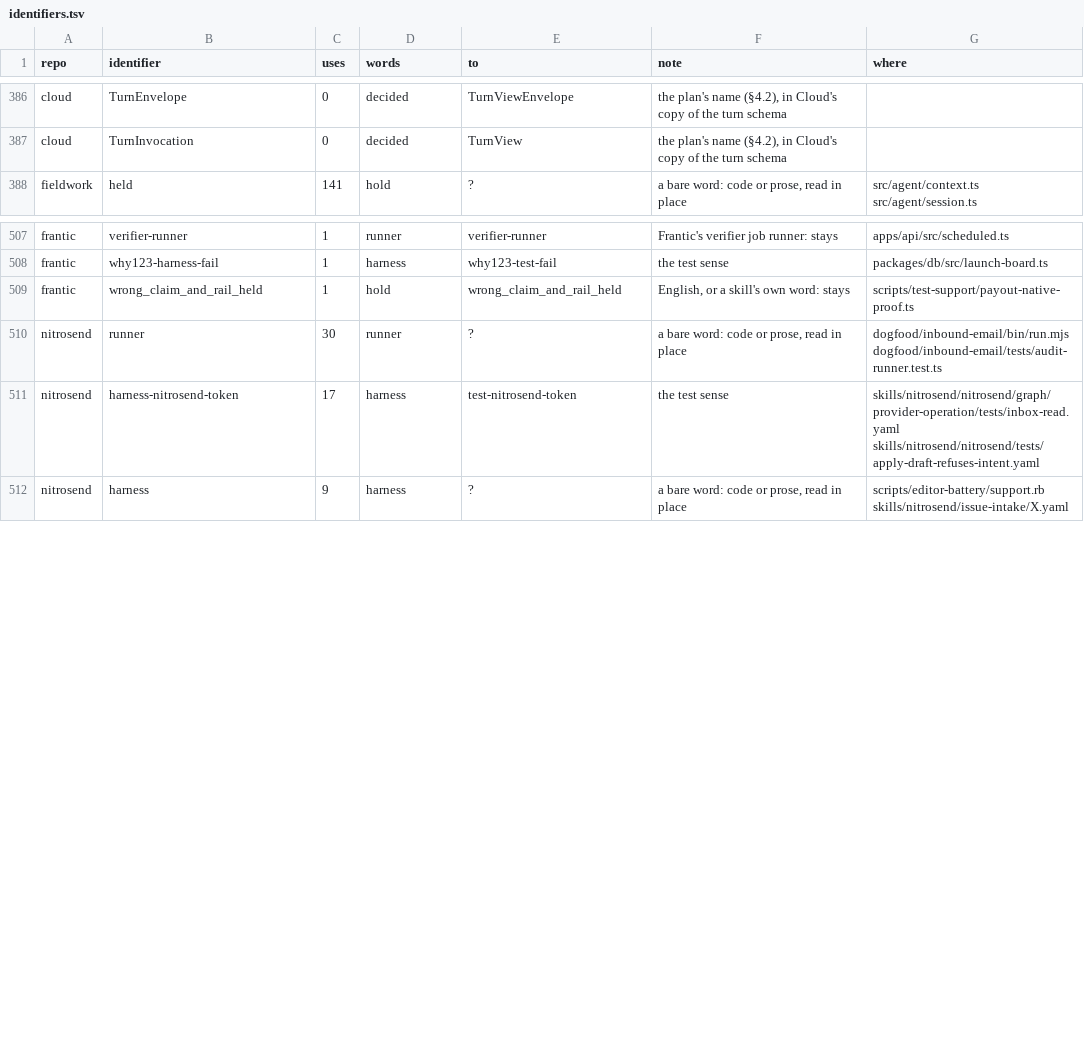
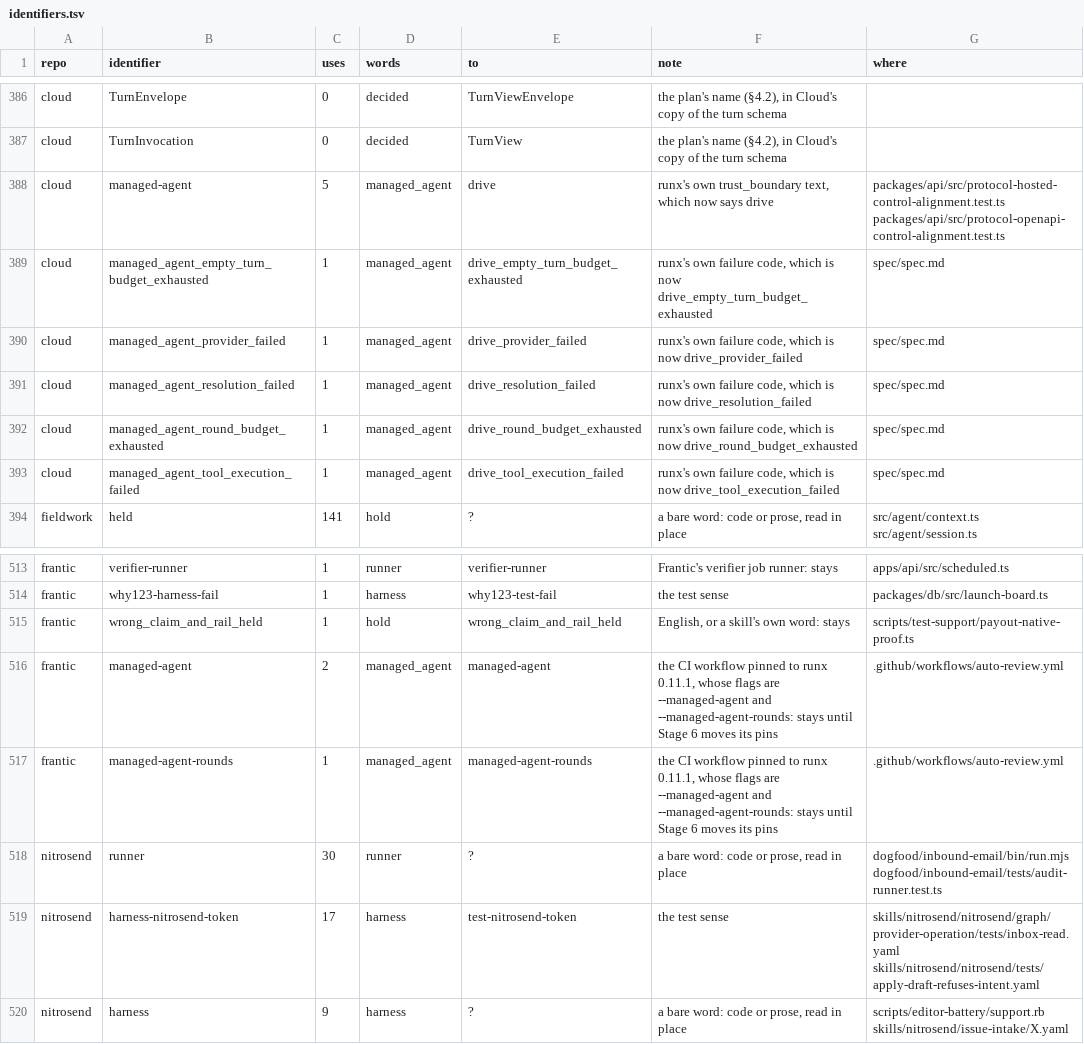
Before and after one commit to runxhq/runx, a TSV file: tools/convert/identifiers.tsv, drawn as a sheet; only a part is shown, gaps mark what is left out.

Commit message:
chore(convert): Cloud's copies of runx's text say drive, and Frantic's 0.11.1 workflow keeps its flags

```diff
--- a/tools/convert/identifiers.tsv
+++ b/tools/convert/identifiers.tsv
@@ -387,2 +387,8 @@ cloud	TurnEnvelope	0	decided	TurnViewEnvelope	the plan's name (§4.2), in Cloud'
 cloud	TurnInvocation	0	decided	TurnView	the plan's name (§4.2), in Cloud's copy of the turn schema	
+cloud	managed-agent	5	managed_agent	drive	runx's own trust_boundary text, which now says drive	packages/api/src/protocol-hosted-control-alignment.test.ts packages/api/src/protocol-openapi-control-alignment.test.ts
+cloud	managed_agent_empty_turn_budget_exhausted	1	managed_agent	drive_empty_turn_budget_exhausted	runx's own failure code, which is now drive_empty_turn_budget_exhausted	spec/spec.md
+cloud	managed_agent_provider_failed	1	managed_agent	drive_provider_failed	runx's own failure code, which is now drive_provider_failed	spec/spec.md
+cloud	managed_agent_resolution_failed	1	managed_agent	drive_resolution_failed	runx's own failure code, which is now drive_resolution_failed	spec/spec.md
+cloud	managed_agent_round_budget_exhausted	1	managed_agent	drive_round_budget_exhausted	runx's own failure code, which is now drive_round_budget_exhausted	spec/spec.md
+cloud	managed_agent_tool_execution_failed	1	managed_agent	drive_tool_execution_failed	runx's own failure code, which is now drive_tool_execution_failed	spec/spec.md
 fieldwork	held	141	hold	?	a bare word: code or prose, read in place	src/agent/context.ts src/agent/session.ts
@@ -509,2 +515,4 @@ frantic	why123-harness-fail	1	harness	why123-test-fail	the test sense	packages/d
 frantic	wrong_claim_and_rail_held	1	hold	wrong_claim_and_rail_held	English, or a skill's own word: stays	scripts/test-support/payout-native-proof.ts
+frantic	managed-agent	2	managed_agent	managed-agent	the CI workflow pinned to runx 0.11.1, whose flags are --managed-agent and --managed-agent-rounds: stays until Stage 6 moves its pins	.github/workflows/auto-review.yml
+frantic	managed-agent-rounds	1	managed_agent	managed-agent-rounds	the CI workflow pinned to runx 0.11.1, whose flags are --managed-agent and --managed-agent-rounds: stays until Stage 6 moves its pins	.github/workflows/auto-review.yml
 nitrosend	runner	30	runner	?	a bare word: code or prose, read in place	dogfood/inbound-email/bin/run.mjs dogfood/inbound-email/tests/audit-runner.test.ts
```
